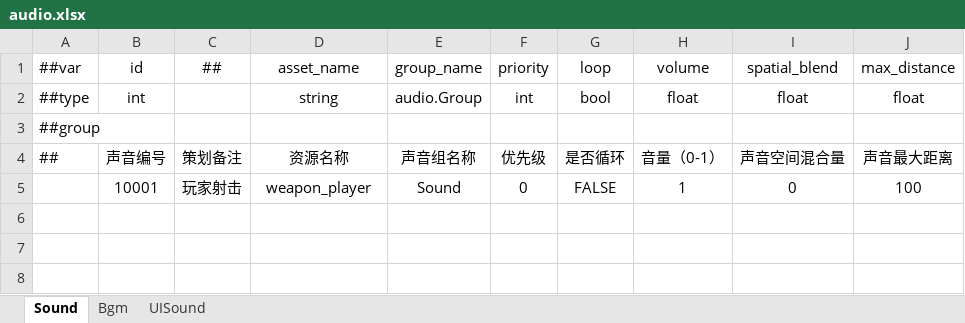
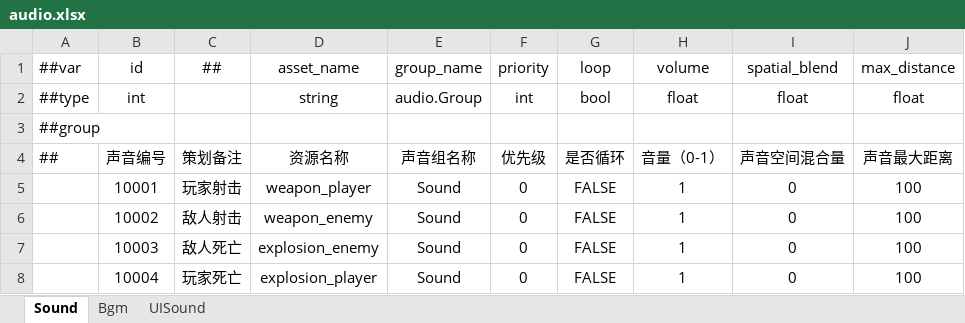
Before and after one commit to LuoStar1024/LFramework, an Excel workbook: Configs/GameDataTable/Datas/audio.xlsx, sheet Sound, drawn as a sheet; values as stored, in another font and other column widths than the file's, no borders; the diff names each change by its address in the sheet, - before the commit and + after, or states it on an @@ line.

```diff
--- a/Configs/GameDataTable/Datas/audio.xlsx (sheet Sound)
+++ b/Configs/GameDataTable/Datas/audio.xlsx (sheet Sound)
+row 6:  | 10002 | 敌人射击 | weapon_enemy | Sound | 0 | FALSE | 1 | 0 | 100
+row 7:  | 10003 | 敌人死亡 | explosion_enemy | Sound | 0 | FALSE | 1 | 0 | 100
+row 8:  | 10004 | 玩家死亡 | explosion_player | Sound | 0 | FALSE | 1 | 0 | 100
```
Also changed, not shown: 57 other files.
